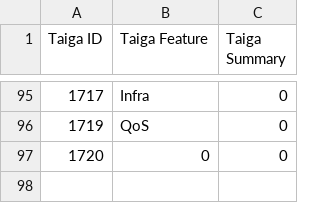
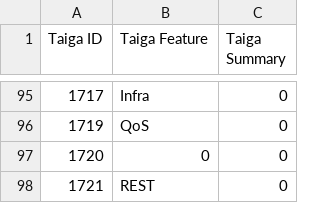
Before and after one commit to OpenSwitchNOS/openswitch-infra-commit-validation, a CSV file: TaigaApprovedDefects.csv, drawn as a sheet; only a part is shown, gaps mark what is left out.

Commit message:
1721
Signed-off-by: Scotten <susan.scotten@hpe.com>

```diff
--- a/TaigaApprovedDefects.csv
+++ b/TaigaApprovedDefects.csv
@@ -97 +97,2 @@ Taiga ID   ,Taiga Feature,Taiga Summary
 1720,0,0
+1721,REST,0
```
